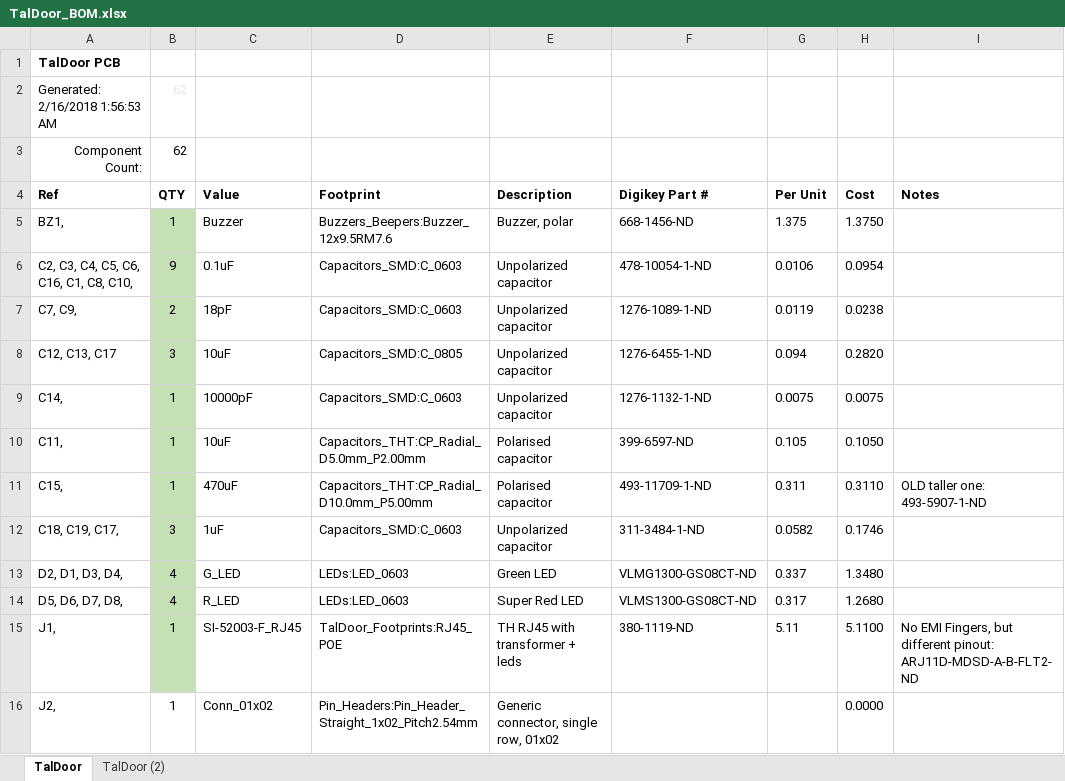
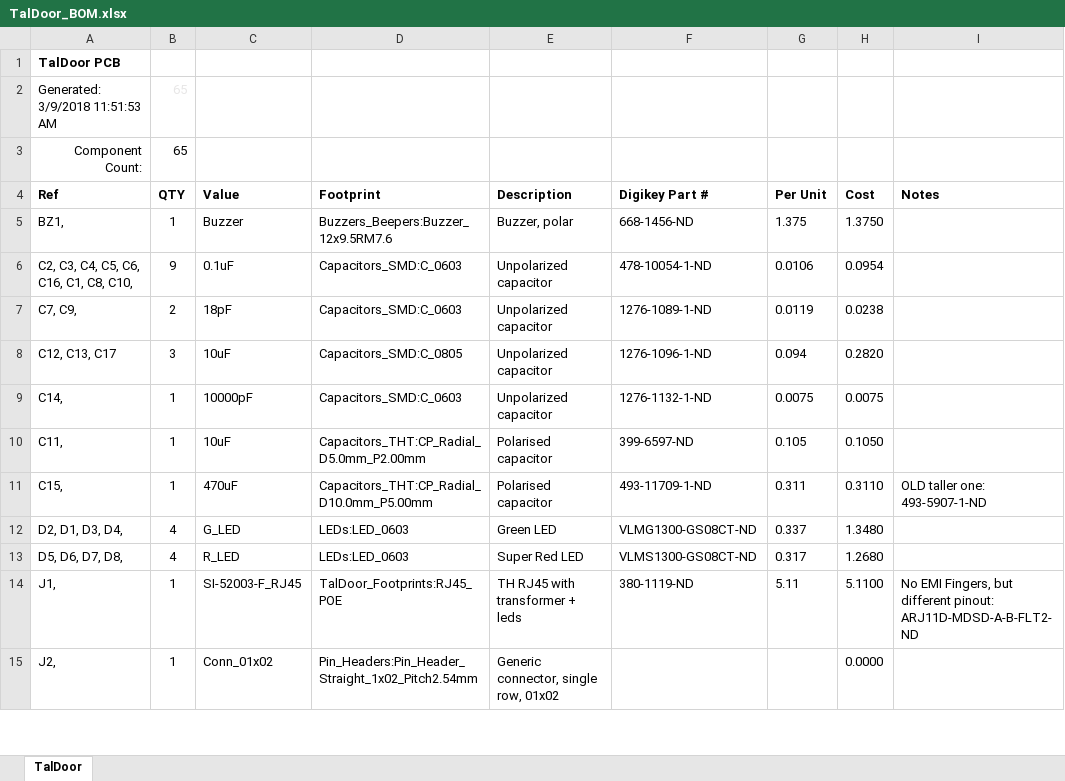
Before and after one commit to akaStanley/TalDoor, an Excel workbook: Hardware/TalDoor_BOM.xlsx, sheet TalDoor, drawn as a sheet; only a part is shown; values as stored, in another font and other column widths than the file's, no borders; conditional formats not drawn; removed rows and columns are numbered as before the commit, all else as after; the diff covers the shown part only; the diff names each change by its address in the sheet, - before the commit and + after, or states it on an @@ line.

Commit message:
updated layout to account for door mount shape issue

```diff
--- a/Hardware/TalDoor_BOM.xlsx (sheet TalDoor)
+++ b/Hardware/TalDoor_BOM.xlsx (sheet TalDoor)
-sheet tab: TalDoor (2)
-row 2: Generated: 2/16/2018 1:56:53 AM | 62
+row 2: Generated: 3/9/2018 11:51:53 AM | 65
-B3 (QTY): 62
+B3 (QTY): 65
-B5:B11 fill: #C5E0B4
+B5:B11 fill: none
-F8 (Digikey Part #): 1276-6455-1-ND
+F8 (Digikey Part #): 1276-1096-1-ND
-row 12: C18, C19, C17, | 3 | 1uF | Capacitors_SMD:C_0603 | Unpolarized capacitor | 311-3484-1-ND | 0.0582 | 0.1746
-B12:B14 fill: #C5E0B4
+B12:B14 fill: none
```
Also changed, not shown: 1 added row, 6 edited cells and cell formats elsewhere in this sheet, formulas that keep their value, 4 other files.
